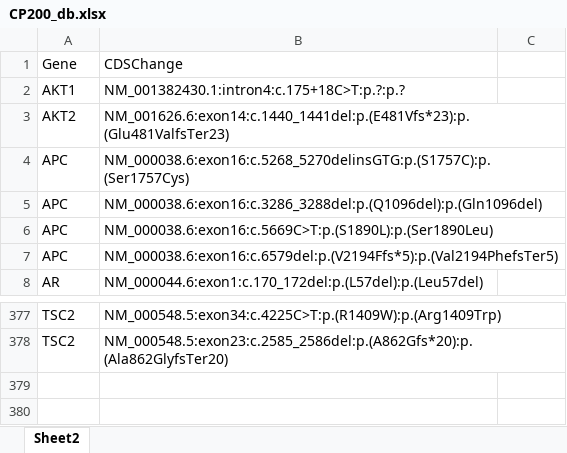
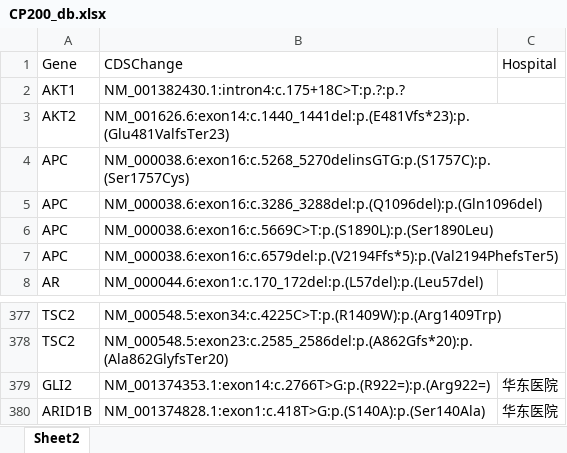
Before and after one commit to JMCinJiangSu/ngs_processor, an Excel workbook: fake_db/CP200_db.xlsx, sheet Sheet2, drawn as a sheet; only a part is shown, gaps mark what is left out; values as stored, in another font and other column widths than the file's, no borders; conditional formats not drawn; the diff names each change by its address in the sheet, - before the commit and + after, or states it on an @@ line.

```diff
--- a/fake_db/CP200_db.xlsx (sheet Sheet2)
+++ b/fake_db/CP200_db.xlsx (sheet Sheet2)
-C1: (empty)
+C1: Hospital
+row 379: GLI2 | NM_001374353.1:exon14:c.2766T>G:p.(R922=):p.(Arg922=) | 华东医院
+row 380: ARID1B | NM_001374828.1:exon1:c.418T>G:p.(S140A):p.(Ser140Ala) | 华东医院
```
Also changed, not shown: 2 other files.
